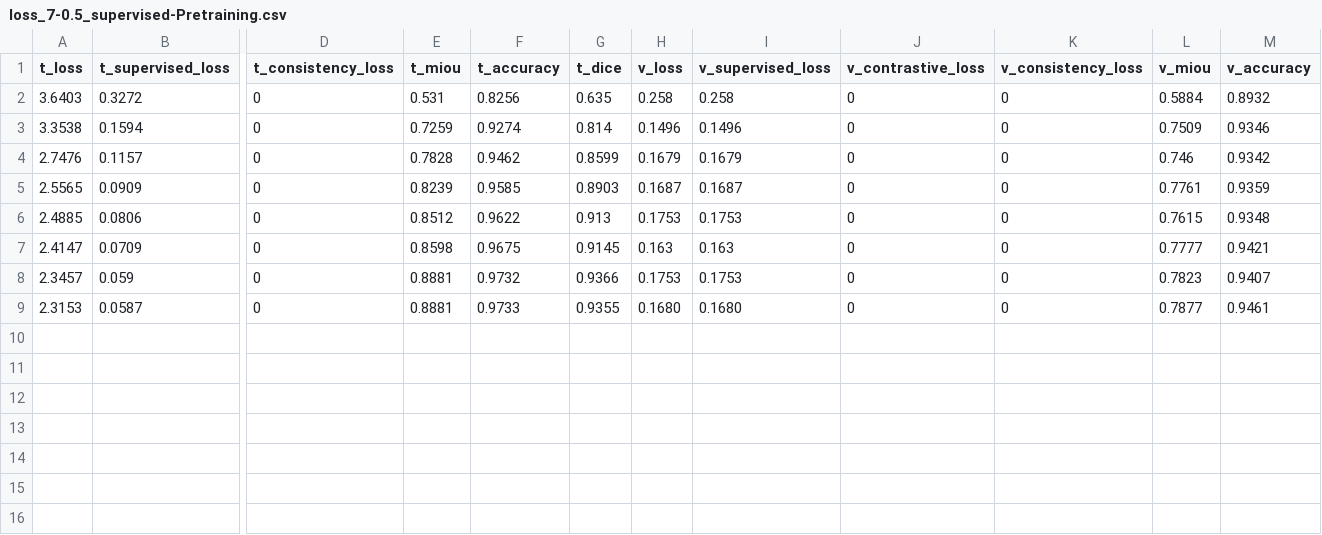
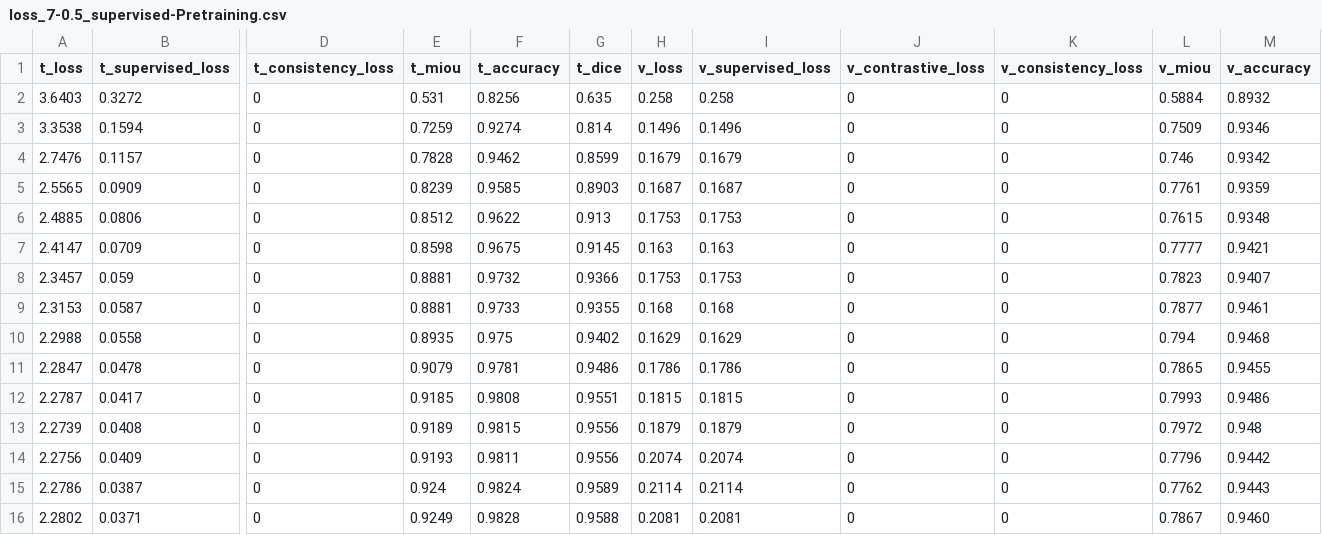
Before and after one commit to Yang-Jiaxiang/PatchCL-MedSeg-Louis, a CSV file: output/loss_7-0.5_supervised-Pretraining.csv, drawn as a sheet; only a part is shown, gaps mark what is left out; rows hold the shown columns only; the diff names each change by its address in the sheet, - before the commit and + after, or states it on an @@ line.

```diff
--- a/output/loss_7-0.5_supervised-Pretraining.csv
+++ b/output/loss_7-0.5_supervised-Pretraining.csv
-H9 (v_loss): 0.1680
+H9 (v_loss): 0.168
-I9 (v_supervised_loss): 0.1680
+I9 (v_supervised_loss): 0.168
+row 10: 2.2988 | 0.0558 | 0 | 0.8935 | 0.975 | 0.9402 | 0.1629 | 0.1629 | 0 | 0 | 0.794 | 0.9468
+row 11: 2.2847 | 0.0478 | 0 | 0.9079 | 0.9781 | 0.9486 | 0.1786 | 0.1786 | 0 | 0 | 0.7865 | 0.9455
+row 12: 2.2787 | 0.0417 | 0 | 0.9185 | 0.9808 | 0.9551 | 0.1815 | 0.1815 | 0 | 0 | 0.7993 | 0.9486
+row 13: 2.2739 | 0.0408 | 0 | 0.9189 | 0.9815 | 0.9556 | 0.1879 | 0.1879 | 0 | 0 | 0.7972 | 0.948
+row 14: 2.2756 | 0.0409 | 0 | 0.9193 | 0.9811 | 0.9556 | 0.2074 | 0.2074 | 0 | 0 | 0.7796 | 0.9442
+row 15: 2.2786 | 0.0387 | 0 | 0.924 | 0.9824 | 0.9589 | 0.2114 | 0.2114 | 0 | 0 | 0.7762 | 0.9443
+row 16: 2.2802 | 0.0371 | 0 | 0.9249 | 0.9828 | 0.9588 | 0.2081 | 0.2081 | 0 | 0 | 0.7867 | 0.9460
```
Also changed, not shown: output/loss_14-0.1_supervised-Pretraining.csv, output/loss_14-0.5_supervised-Pretraining.csv, 3 other files.
